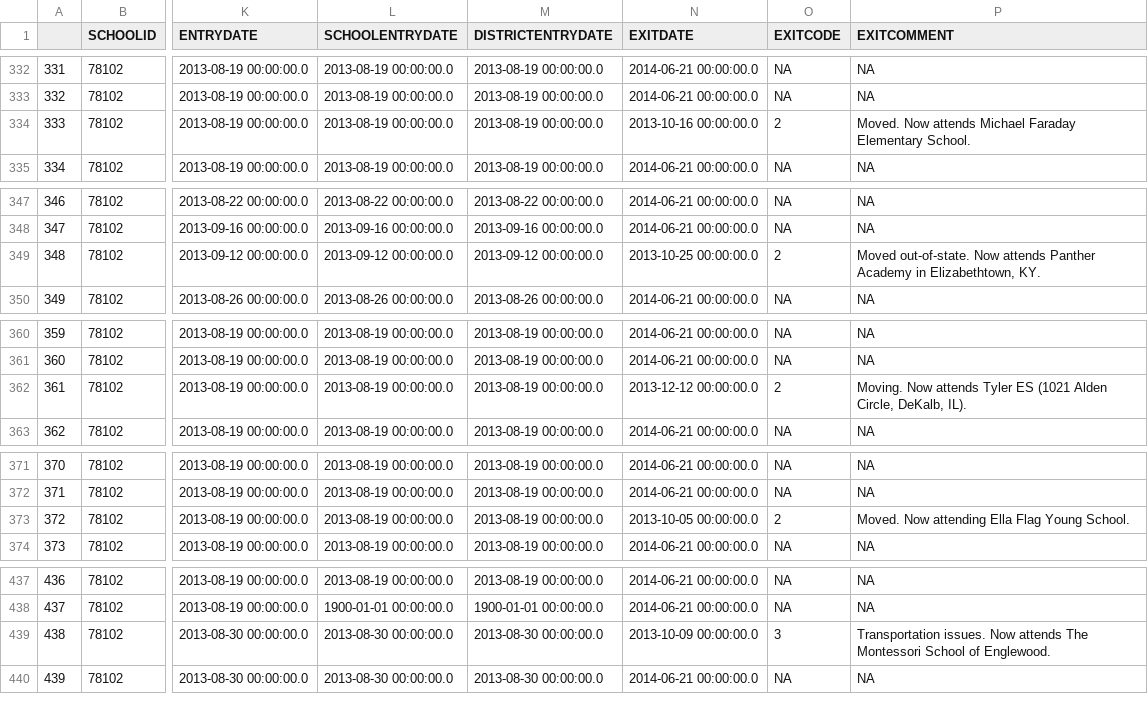
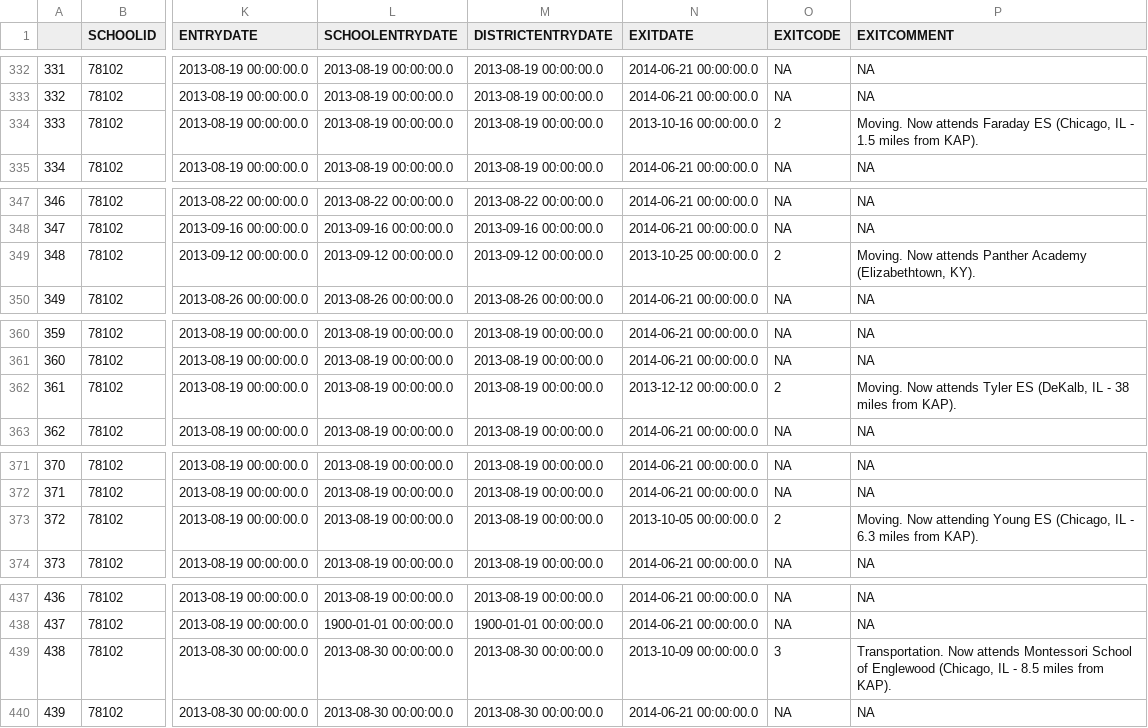
Before and after one commit to chrishaid/ShinyApps, a CSV file: war/data/Enrolled.131001.csv, drawn as a sheet; only a part is shown, gaps mark what is left out; the diff covers the shown part only; the diff names each change by its address in the sheet, - before the commit and + after, or states it on an @@ line.

```diff
--- a/war/data/Enrolled.131001.csv
+++ b/war/data/Enrolled.131001.csv
-P334 (EXITCOMMENT): Moved. Now attends Michael Faraday Elementary School.
+P334 (EXITCOMMENT): Moving. Now attends Faraday ES (Chicago, IL - 1.5 miles from KAP).
-P349 (EXITCOMMENT): Moved out-of-state. Now attends Panther Academy in Elizabethtown, KY.
+P349 (EXITCOMMENT): Moving. Now attends Panther Academy (Elizabethtown, KY).
-P362 (EXITCOMMENT): …Tyler ES (1021 Alden Circle, DeKalb, IL).
+P362 (EXITCOMMENT): …Tyler ES (DeKalb, IL - 38 miles from KAP).
-P373 (EXITCOMMENT): Moved. Now attending Ella Flag Young School.
+P373 (EXITCOMMENT): Moving. Now attending Young ES (Chicago, IL - 6.3 miles from KAP).
-P439 (EXITCOMMENT): Transportation issues. Now attends The Montessori School of Englewood.
+P439 (EXITCOMMENT): Transportation. Now attends Montessori School of Englewood (Chicago, IL - 8.5 miles from KAP).
```
Also changed, not shown: 21 edited cells elsewhere in this file, war/data/Enrolled.121003.csv, 1 other file.
